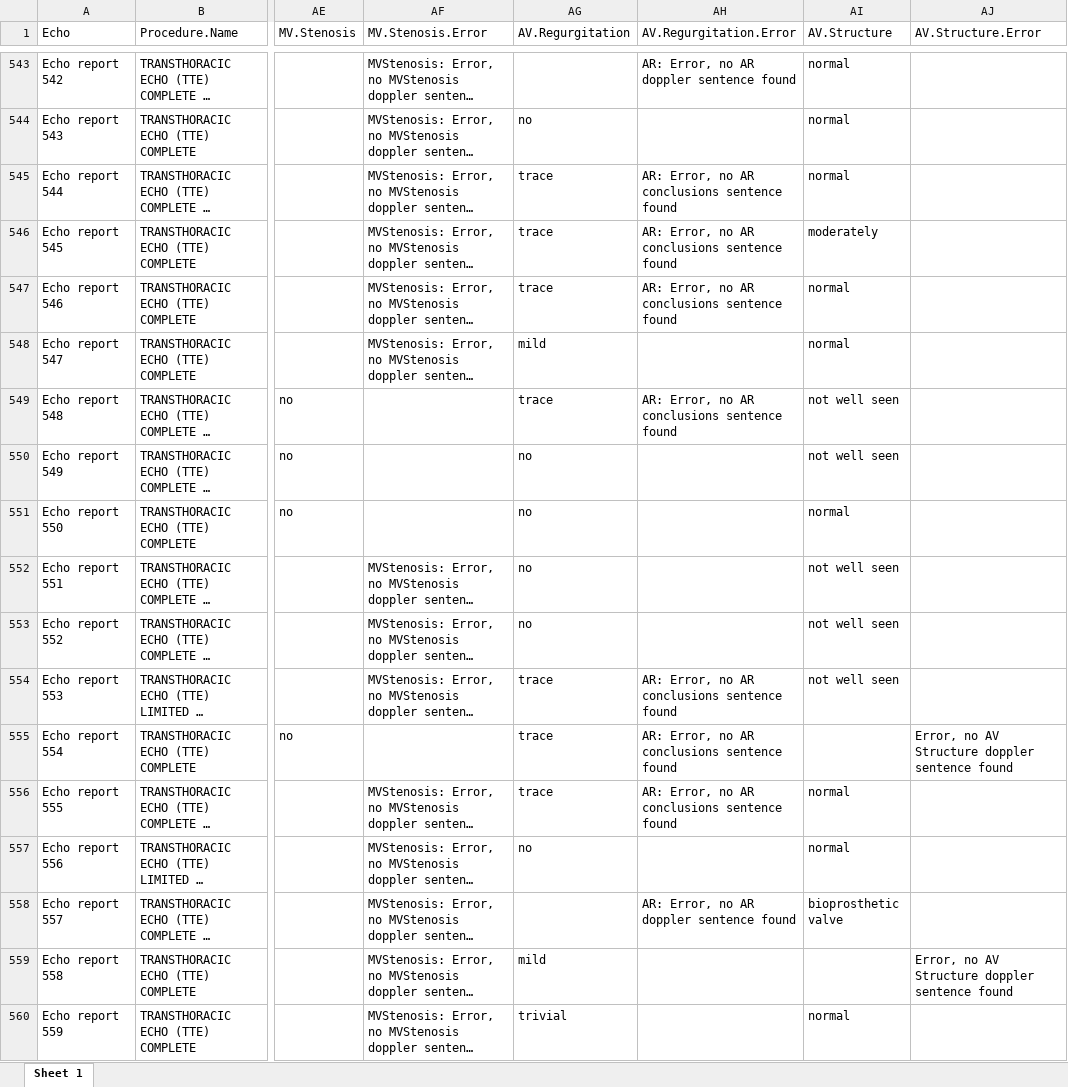
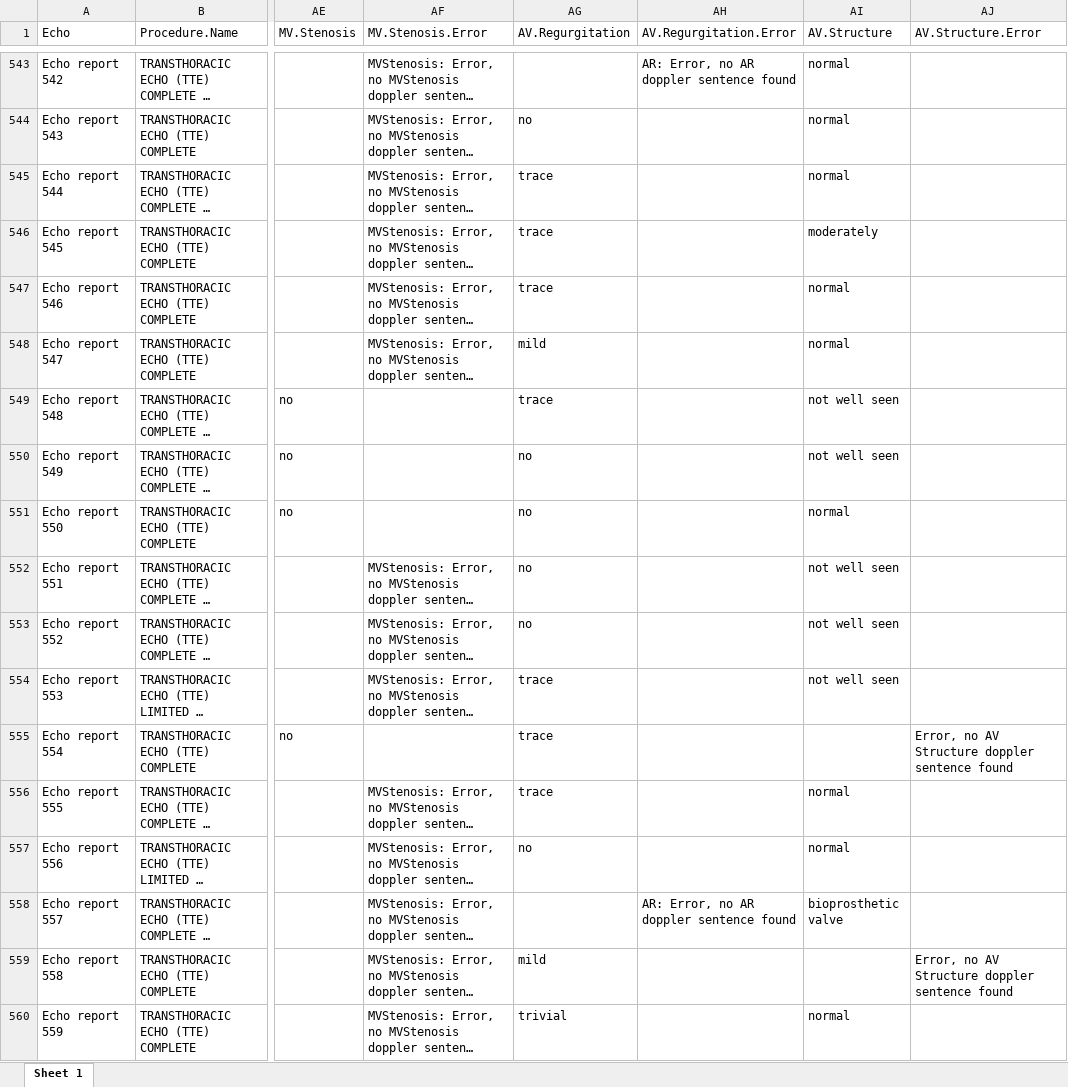
Before and after one commit to nprave3/TTE-Data-Extraction, an Excel workbook: CSV_Echo Variables Output_R.xlsx, sheet Sheet 1, drawn as a sheet; only a part is shown, gaps mark what is left out; long unchanged cells end in …; values as stored, in another font and other column widths than the file's, no borders; the diff covers the shown part only; the diff names each change by its address in the sheet, - before the commit and + after, or states it on an @@ line.

```diff
--- a/CSV_Echo Variables Output_R.xlsx (sheet Sheet 1)
+++ b/CSV_Echo Variables Output_R.xlsx (sheet Sheet 1)
-AH545:AH547 (AV.Regurgitation.Error): AR: Error, no AR conclusions sentence found
+AH545:AH547 (AV.Regurgitation.Error): (empty)
-AH549 (AV.Regurgitation.Error): AR: Error, no AR conclusions sentence found
+AH549 (AV.Regurgitation.Error): (empty)
-AH554:AH556 (AV.Regurgitation.Error): AR: Error, no AR conclusions sentence found
+AH554:AH556 (AV.Regurgitation.Error): (empty)
```
Also changed, not shown: 207 edited cells elsewhere in this sheet, 4 other files.
